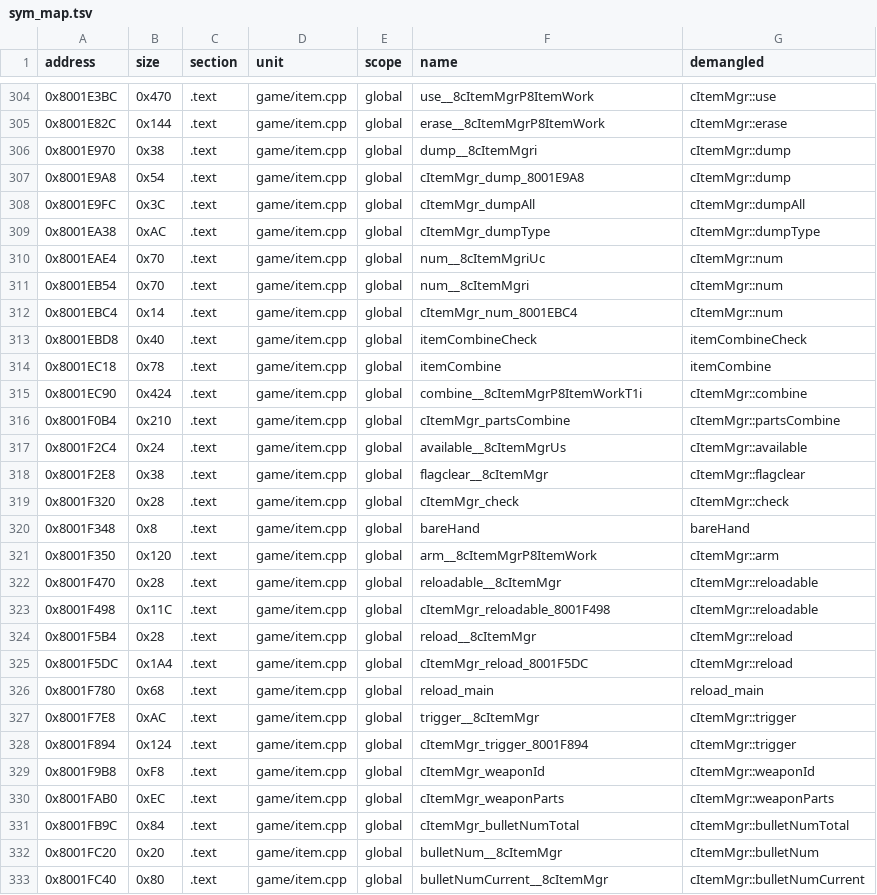
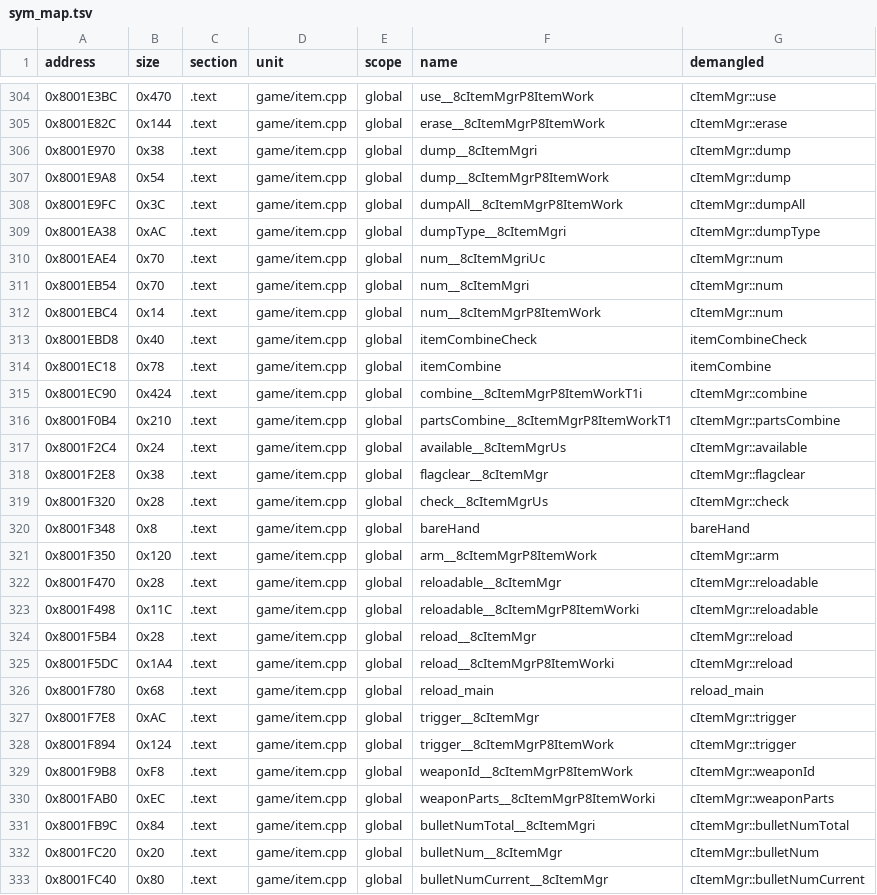
Before and after one commit to Penguinjanator/re4, a TSV file: config/G4BE08/sym_map.tsv, drawn as a sheet; only a part is shown, gaps mark what is left out; the diff covers the shown part only.

```diff
--- a/config/G4BE08/sym_map.tsv
+++ b/config/G4BE08/sym_map.tsv
@@ -306,8 +306,8 @@ address	size	section	unit	scope	name	demangled
 0x8001E970	0x38	.text	game/item.cpp	global	dump__8cItemMgri	cItemMgr::dump
-0x8001E9A8	0x54	.text	game/item.cpp	global	cItemMgr_dump_8001E9A8	cItemMgr::dump
-0x8001E9FC	0x3C	.text	game/item.cpp	global	cItemMgr_dumpAll	cItemMgr::dumpAll
-0x8001EA38	0xAC	.text	game/item.cpp	global	cItemMgr_dumpType	cItemMgr::dumpType
+0x8001E9A8	0x54	.text	game/item.cpp	global	dump__8cItemMgrP8ItemWork	cItemMgr::dump
+0x8001E9FC	0x3C	.text	game/item.cpp	global	dumpAll__8cItemMgrP8ItemWork	cItemMgr::dumpAll
+0x8001EA38	0xAC	.text	game/item.cpp	global	dumpType__8cItemMgri	cItemMgr::dumpType
 0x8001EAE4	0x70	.text	game/item.cpp	global	num__8cItemMgriUc	cItemMgr::num
 0x8001EB54	0x70	.text	game/item.cpp	global	num__8cItemMgri	cItemMgr::num
-0x8001EBC4	0x14	.text	game/item.cpp	global	cItemMgr_num_8001EBC4	cItemMgr::num
+0x8001EBC4	0x14	.text	game/item.cpp	global	num__8cItemMgrP8ItemWork	cItemMgr::num
 0x8001EBD8	0x40	.text	game/item.cpp	global	itemCombineCheck	itemCombineCheck
@@ -315,6 +315,6 @@ address	size	section	unit	scope	name	demangled
 0x8001EC90	0x424	.text	game/item.cpp	global	combine__8cItemMgrP8ItemWorkT1i	cItemMgr::combine
-0x8001F0B4	0x210	.text	game/item.cpp	global	cItemMgr_partsCombine	cItemMgr::partsCombine
+0x8001F0B4	0x210	.text	game/item.cpp	global	partsCombine__8cItemMgrP8ItemWorkT1	cItemMgr::partsCombine
 0x8001F2C4	0x24	.text	game/item.cpp	global	available__8cItemMgrUs	cItemMgr::available
 0x8001F2E8	0x38	.text	game/item.cpp	global	flagclear__8cItemMgr	cItemMgr::flagclear
-0x8001F320	0x28	.text	game/item.cpp	global	cItemMgr_check	cItemMgr::check
+0x8001F320	0x28	.text	game/item.cpp	global	check__8cItemMgrUs	cItemMgr::check
 0x8001F348	0x8	.text	game/item.cpp	global	bareHand	bareHand
@@ -322,11 +322,11 @@ address	size	section	unit	scope	name	demangled
 0x8001F470	0x28	.text	game/item.cpp	global	reloadable__8cItemMgr	cItemMgr::reloadable
-0x8001F498	0x11C	.text	game/item.cpp	global	cItemMgr_reloadable_8001F498	cItemMgr::reloadable
+0x8001F498	0x11C	.text	game/item.cpp	global	reloadable__8cItemMgrP8ItemWorki	cItemMgr::reloadable
 0x8001F5B4	0x28	.text	game/item.cpp	global	reload__8cItemMgr	cItemMgr::reload
-0x8001F5DC	0x1A4	.text	game/item.cpp	global	cItemMgr_reload_8001F5DC	cItemMgr::reload
+0x8001F5DC	0x1A4	.text	game/item.cpp	global	reload__8cItemMgrP8ItemWorki	cItemMgr::reload
 0x8001F780	0x68	.text	game/item.cpp	global	reload_main	reload_main
 0x8001F7E8	0xAC	.text	game/item.cpp	global	trigger__8cItemMgr	cItemMgr::trigger
-0x8001F894	0x124	.text	game/item.cpp	global	cItemMgr_trigger_8001F894	cItemMgr::trigger
-0x8001F9B8	0xF8	.text	game/item.cpp	global	cItemMgr_weaponId	cItemMgr::weaponId
-0x8001FAB0	0xEC	.text	game/item.cpp	global	cItemMgr_weaponParts	cItemMgr::weaponParts
-0x8001FB9C	0x84	.text	game/item.cpp	global	cItemMgr_bulletNumTotal	cItemMgr::bulletNumTotal
+0x8001F894	0x124	.text	game/item.cpp	global	trigger__8cItemMgrP8ItemWork	cItemMgr::trigger
+0x8001F9B8	0xF8	.text	game/item.cpp	global	weaponId__8cItemMgrP8ItemWork	cItemMgr::weaponId
+0x8001FAB0	0xEC	.text	game/item.cpp	global	weaponParts__8cItemMgrP8ItemWorki	cItemMgr::weaponParts
+0x8001FB9C	0x84	.text	game/item.cpp	global	bulletNumTotal__8cItemMgri	cItemMgr::bulletNumTotal
 0x8001FC20	0x20	.text	game/item.cpp	global	bulletNum__8cItemMgr	cItemMgr::bulletNum
```
Also changed, not shown: 82 edited cells elsewhere in this file, 11 other files.
